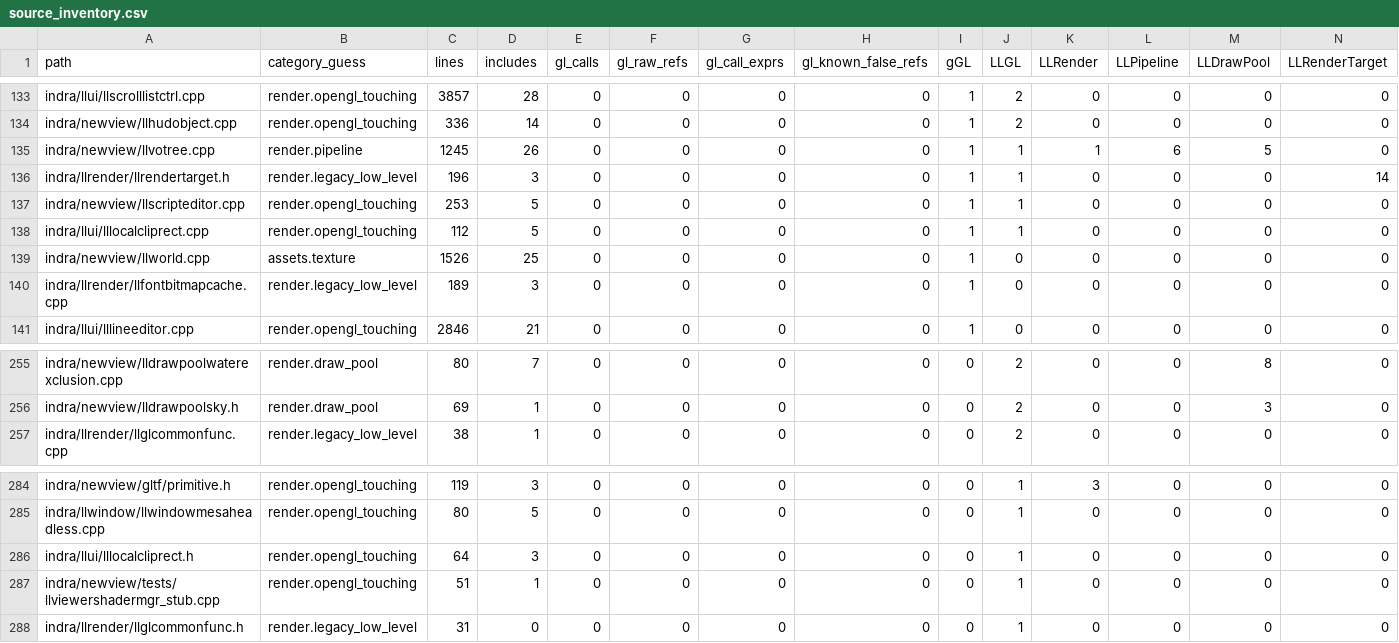
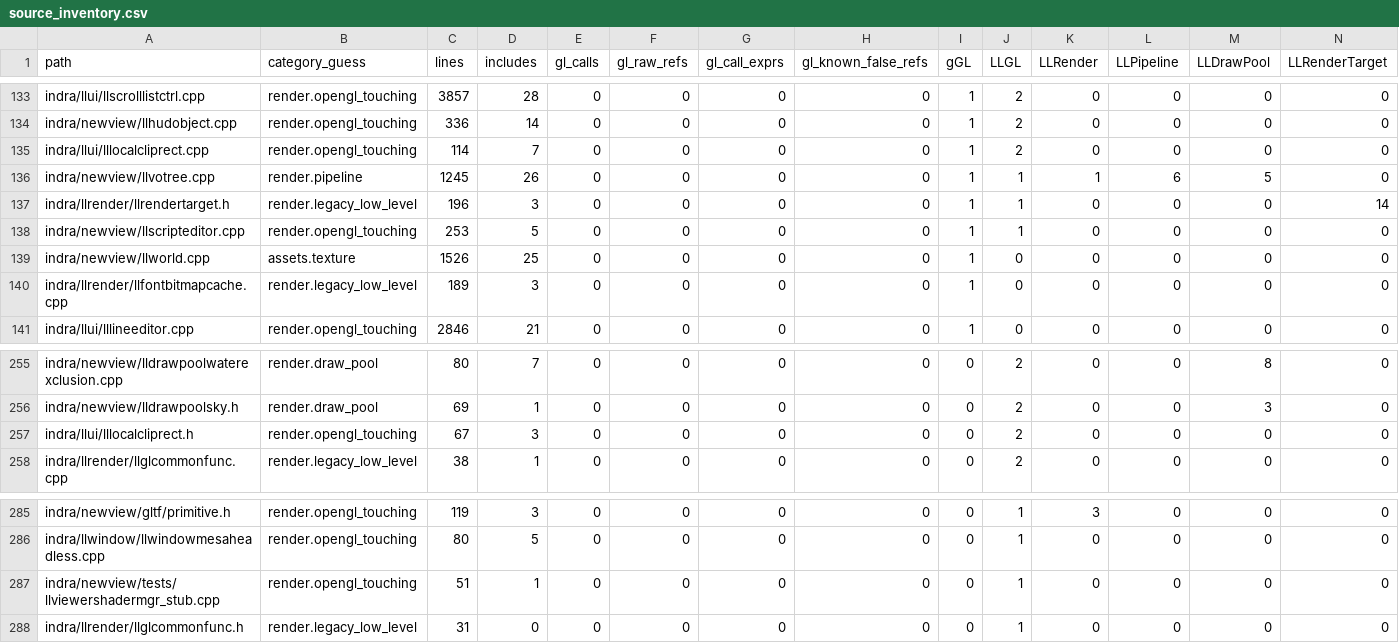
Before and after one commit to Minuit-Ferina/Mare-viewer, a CSV file: docs/architecture/generated/source_inventory.csv, drawn as a sheet; only a part is shown, gaps mark what is left out; removed rows and columns are numbered as before the commit, all else as after; rows hold the shown columns only; the diff names each change by its address in the sheet, - before the commit and + after, or states it on an @@ line.

Commit message:
render: narrow local clip rect header boundary

```diff
--- a/docs/architecture/generated/source_inventory.csv
+++ b/docs/architecture/generated/source_inventory.csv
+row 135: indra/llui/lllocalcliprect.cpp | render.opengl_touching | 114 | 7 | 0 | 0 | 0 | 0 | 1 | 2 | 0 | 0 | 0 | 0
-row 138: indra/llui/lllocalcliprect.cpp | render.opengl_touching | 112 | 5 | 0 | 0 | 0 | 0 | 1 | 1 | 0 | 0 | 0 | 0
+row 257: indra/llui/lllocalcliprect.h | render.opengl_touching | 67 | 3 | 0 | 0 | 0 | 0 | 0 | 2 | 0 | 0 | 0 | 0
-row 286: indra/llui/lllocalcliprect.h | render.opengl_touching | 64 | 3 | 0 | 0 | 0 | 0 | 0 | 1 | 0 | 0 | 0 | 0
```
Also changed, not shown: 4 other files.
